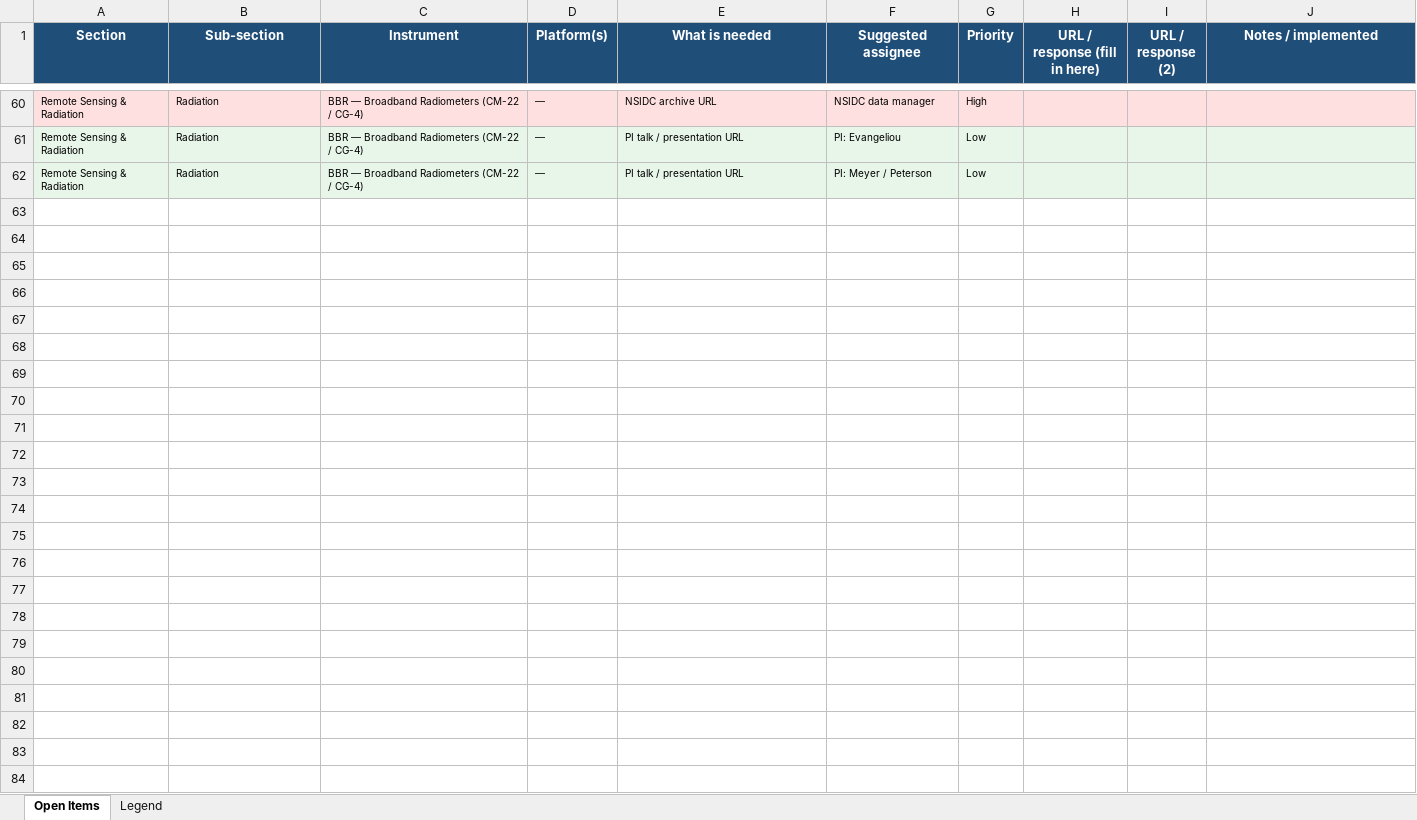
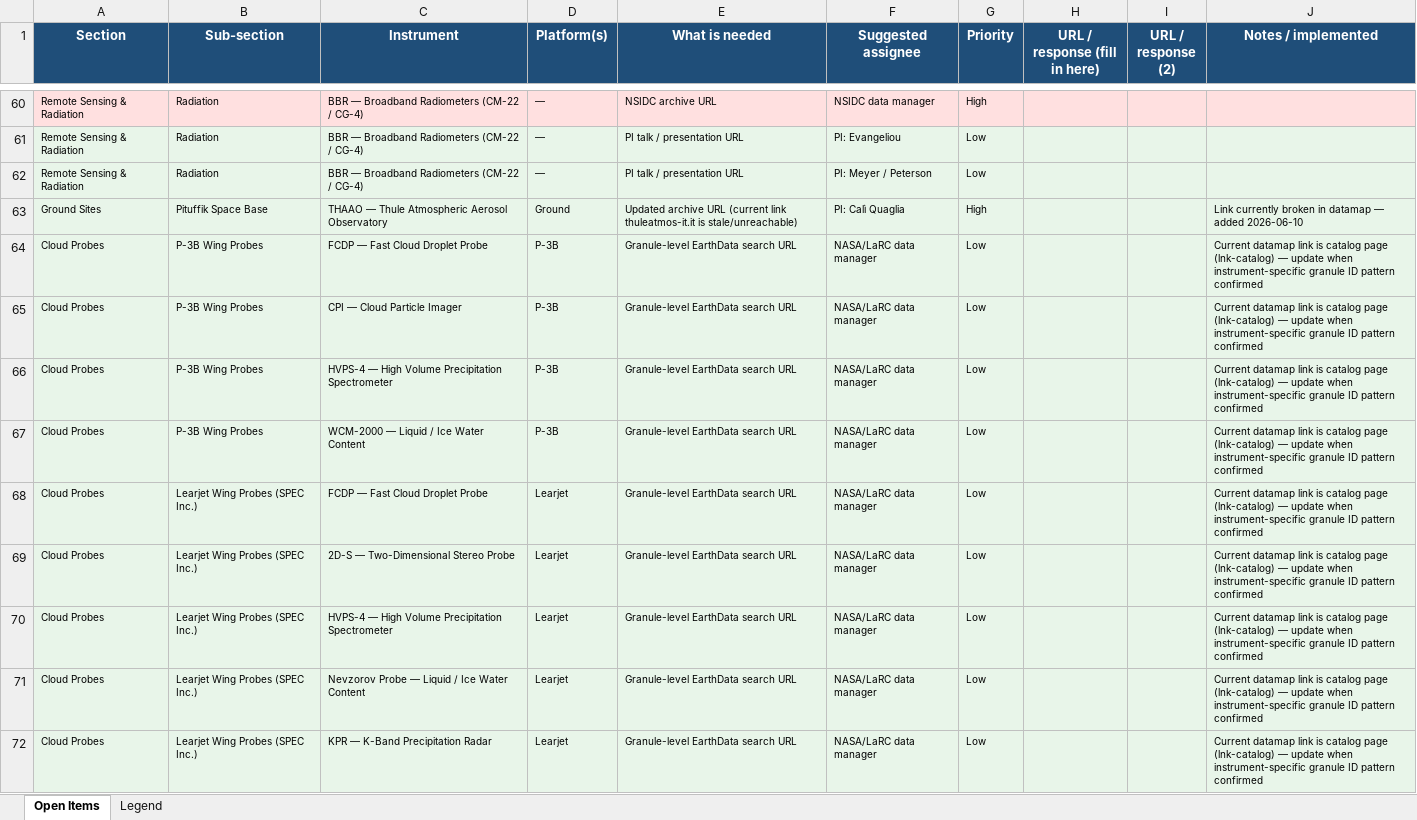
Before and after one commit to konradsebastian/arcsix-datamap, an Excel workbook: ARCSIX_datamap_open_items.xlsx, sheet Open Items, drawn as a sheet; only a part is shown, gaps mark what is left out; values as stored, in another font and other column widths than the file's, no borders; charts and pictures not drawn; the diff names each change by its address in the sheet, - before the commit and + after, or states it on an @@ line.

Commit message:
Datamap updates: EarthData links, catalog flags, SPEC ReadMe, THAAO/Kahn/author fixes; update open items

```diff
--- a/ARCSIX_datamap_open_items.xlsx (sheet Open Items)
+++ b/ARCSIX_datamap_open_items.xlsx (sheet Open Items)
+row 63: Ground Sites | Pituffik Space Base | THAAO — Thule Atmospheric Aerosol Observatory | Ground | Updated archive URL (current link thuleatmos-it.it is stale/unreachable) | PI: Calì Quaglia | High |  |  | Link currently broken in datamap — added 2026-06-10
+row 64: Cloud Probes | P-3B Wing Probes | FCDP — Fast Cloud Droplet Probe | P-3B | Granule-level EarthData search URL | NASA/LaRC data manager | Low |  |  | Current datamap link is catalog page (lnk-catalog) — update when instrument-specific granule ID pattern confirmed
+row 65: Cloud Probes | P-3B Wing Probes | CPI — Cloud Particle Imager | P-3B | Granule-level EarthData search URL | NASA/LaRC data manager | Low |  |  | Current datamap link is catalog page (lnk-catalog) — update when instrument-specific granule ID pattern confirmed
+row 66: Cloud Probes | P-3B Wing Probes | HVPS-4 — High Volume Precipitation Spectrometer | P-3B | Granule-level EarthData search URL | NASA/LaRC data manager | Low |  |  | Current datamap link is catalog page (lnk-catalog) — update when instrument-specific granule ID pattern confirmed
+row 67: Cloud Probes | P-3B Wing Probes | WCM-2000 — Liquid / Ice Water Content | P-3B | Granule-level EarthData search URL | NASA/LaRC data manager | Low |  |  | Current datamap link is catalog page (lnk-catalog) — update when instrument-specific granule ID pattern confirmed
+row 68: Cloud Probes | Learjet Wing Probes (SPEC Inc.) | FCDP — Fast Cloud Droplet Probe | Learjet | Granule-level EarthData search URL | NASA/LaRC data manager | Low |  |  | Current datamap link is catalog page (lnk-catalog) — update when instrument-specific granule ID pattern confirmed
+row 69: Cloud Probes | Learjet Wing Probes (SPEC Inc.) | 2D-S — Two-Dimensional Stereo Probe | Learjet | Granule-level EarthData search URL | NASA/LaRC data manager | Low |  |  | Current datamap link is catalog page (lnk-catalog) — update when instrument-specific granule ID pattern confirmed
+row 70: Cloud Probes | Learjet Wing Probes (SPEC Inc.) | HVPS-4 — High Volume Precipitation Spectrometer | Learjet | Granule-level EarthData search URL | NASA/LaRC data manager | Low |  |  | Current datamap link is catalog page (lnk-catalog) — update when instrument-specific granule ID pattern confirmed
+row 71: Cloud Probes | Learjet Wing Probes (SPEC Inc.) | Nevzorov Probe — Liquid / Ice Water Content | Learjet | Granule-level EarthData search URL | NASA/LaRC data manager | Low |  |  | Current datamap link is catalog page (lnk-catalog) — update when instrument-specific granule ID pattern confirmed
+row 72: Cloud Probes | Learjet Wing Probes (SPEC Inc.) | KPR — K-Band Precipitation Radar | Learjet | Granule-level EarthData search URL | NASA/LaRC data manager | Low |  |  | Current datamap link is catalog page (lnk-catalog) — update when instrument-specific granule ID pattern confirmed
```
Also changed, not shown: charts or pictures, 3 other files.
